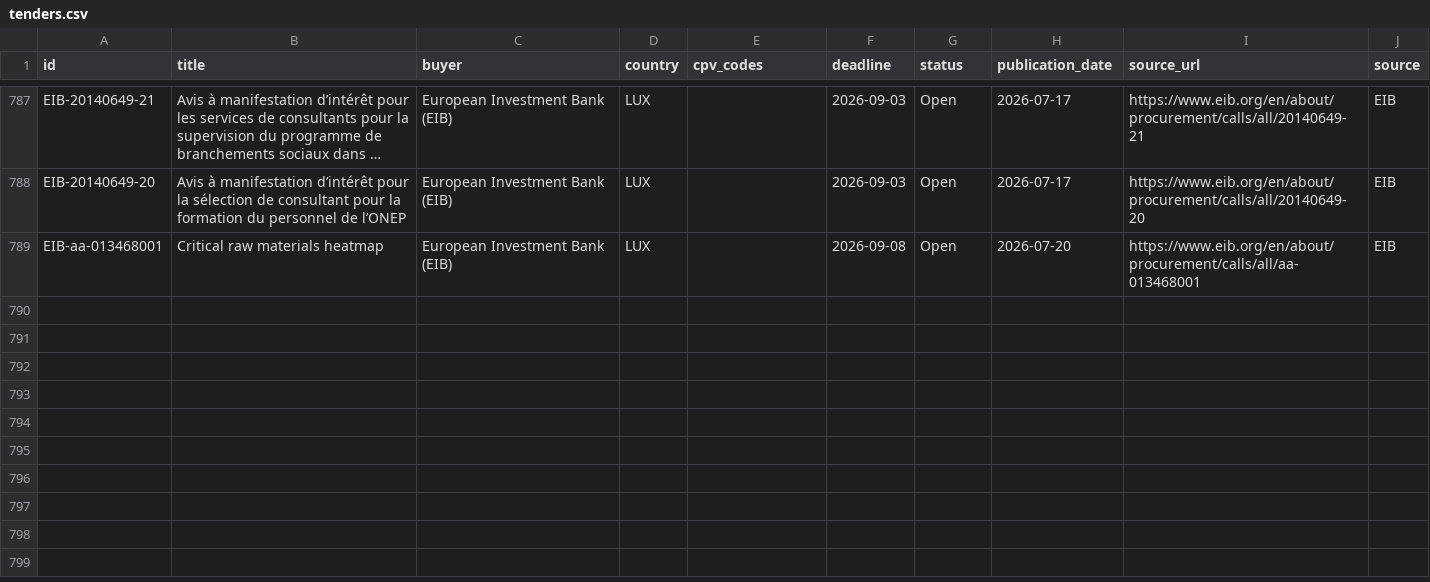
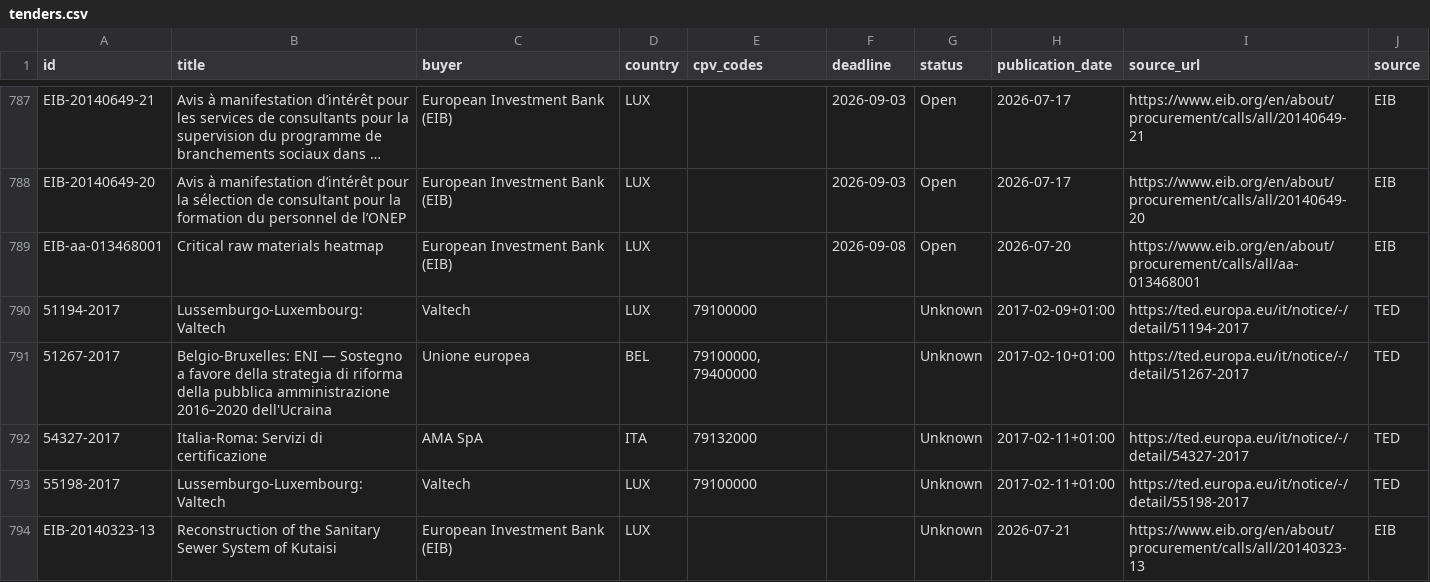
Before and after one commit to wodka2000/bei-tender-agent, a CSV file: output/tenders.csv, drawn as a sheet; only a part is shown, gaps mark what is left out; long unchanged cells end in …; the diff names each change by its address in the sheet, - before the commit and + after, or states it on an @@ line.

```diff
--- a/output/tenders.csv
+++ b/output/tenders.csv
+row 790: 51194-2017 | Lussemburgo-Luxembourg: Valtech | Valtech | LUX | 79100000 |  | Unknown | 2017-02-09+01:00 | https://ted.europa.eu/it/notice/-/detail/51194-2017 | TED
+row 791: 51267-2017 | Belgio-Bruxelles: ENI — Sostegno a favore della strategia di riforma della pubblica amministrazione 2016–2020 dell'Ucraina | Unione europea | BEL | 79100000, 79400000 |  | Unknown | 2017-02-10+01:00 | https://ted.europa.eu/it/notice/-/detail/51267-2017 | TED
+row 792: 54327-2017 | Italia-Roma: Servizi di certificazione | AMA SpA | ITA | 79132000 |  | Unknown | 2017-02-11+01:00 | https://ted.europa.eu/it/notice/-/detail/54327-2017 | TED
+row 793: 55198-2017 | Lussemburgo-Luxembourg: Valtech | Valtech | LUX | 79100000 |  | Unknown | 2017-02-11+01:00 | https://ted.europa.eu/it/notice/-/detail/55198-2017 | TED
+row 794: EIB-20140323-13 | Reconstruction of the Sanitary Sewer System of Kutaisi | European Investment Bank (EIB) | LUX |  |  | Unknown | 2026-07-21 | https://www.eib.org/en/about/procurement/calls/all/20140323-13 | EIB
```
Also changed, not shown: 1 other file.
